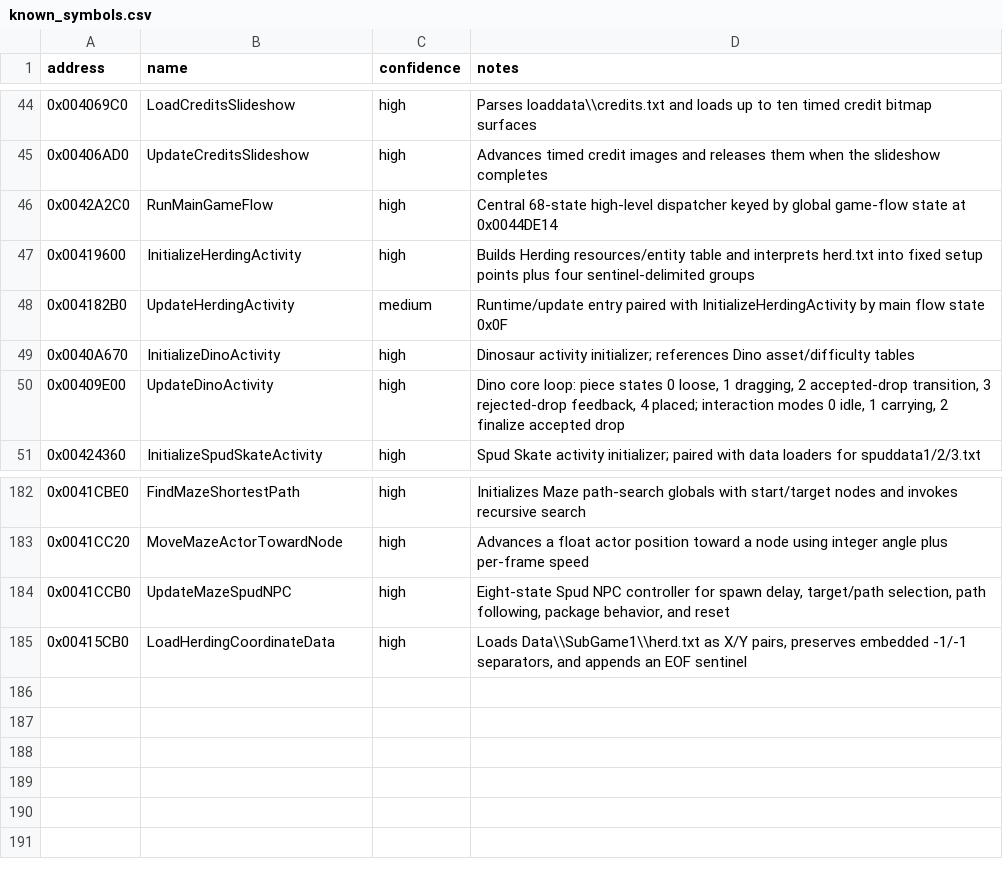
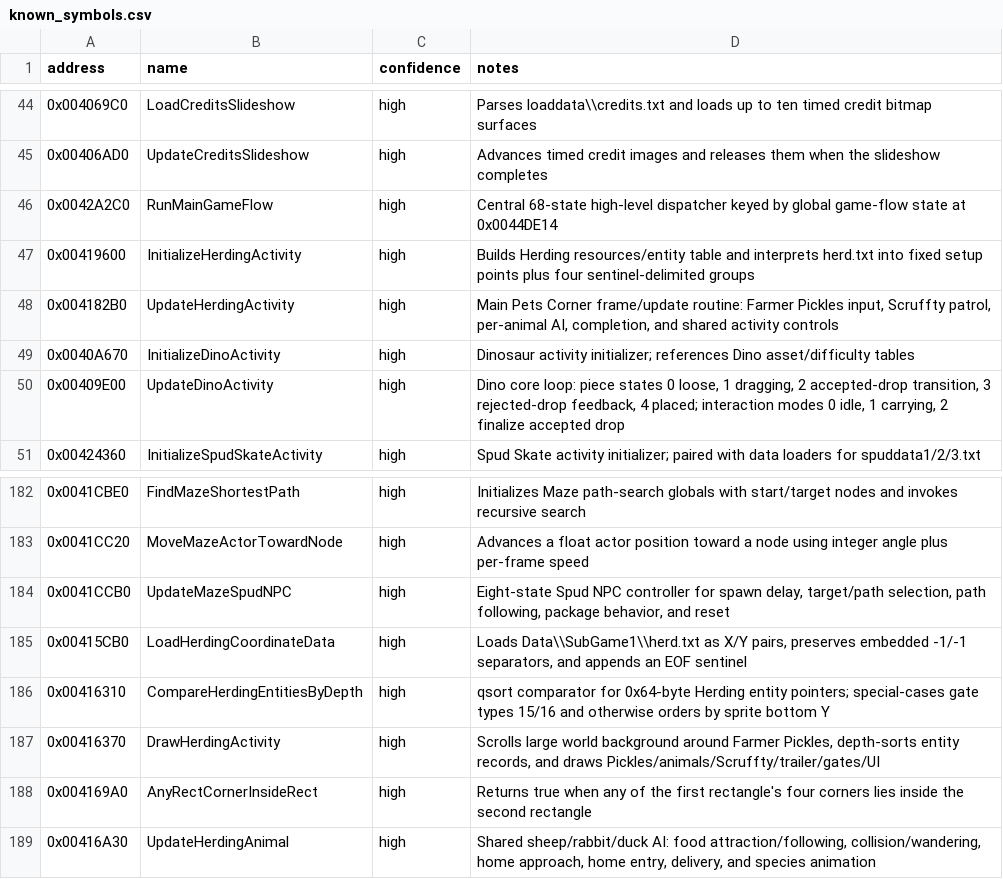
Before and after one commit to lizardpeter/btb-reverse, a CSV file: ghidra/known_symbols.csv, drawn as a sheet; only a part is shown, gaps mark what is left out.

Commit message:
Name Herding renderer, collision, and animal AI helpers

```diff
--- a/ghidra/known_symbols.csv
+++ b/ghidra/known_symbols.csv
@@ -47,3 +47,3 @@ address,name,confidence,notes
 0x00419600,InitializeHerdingActivity,high,"Builds Herding resources/entity table and interprets herd.txt into fixed setup points plus four sentinel-delimited groups"
-0x004182B0,UpdateHerdingActivity,medium,"Runtime/update entry paired with InitializeHerdingActivity by main flow state 0x0F"
+0x004182B0,UpdateHerdingActivity,high,"Main Pets Corner frame/update routine: Farmer Pickles input, Scruffty patrol, per-animal AI, completion, and shared activity controls"
 0x0040A670,InitializeDinoActivity,high,"Dinosaur activity initializer; references Dino asset/difficulty tables"
@@ -185 +185,5 @@ address,name,confidence,notes
 0x00415CB0,LoadHerdingCoordinateData,high,"Loads Data\\SubGame1\\herd.txt as X/Y pairs, preserves embedded -1/-1 separators, and appends an EOF sentinel"
+0x00416310,CompareHerdingEntitiesByDepth,high,"qsort comparator for 0x64-byte Herding entity pointers; special-cases gate types 15/16 and otherwise orders by sprite bottom Y"
+0x00416370,DrawHerdingActivity,high,"Scrolls large world background around Farmer Pickles, depth-sorts entity records, and draws Pickles/animals/Scruffty/trailer/gates/UI"
+0x004169A0,AnyRectCornerInsideRect,high,"Returns true when any of the first rectangle's four corners lies inside the second rectangle"
+0x00416A30,UpdateHerdingAnimal,high,"Shared sheep/rabbit/duck AI: food attraction/following, collision/wandering, home approach, home entry, delivery, and species animation"
```
